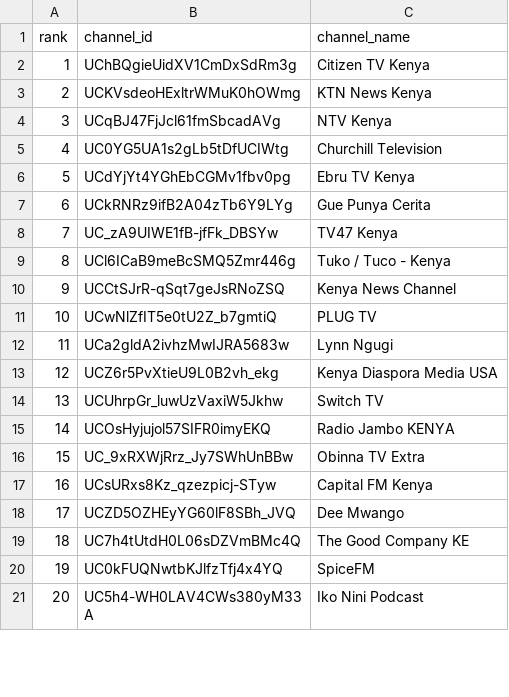
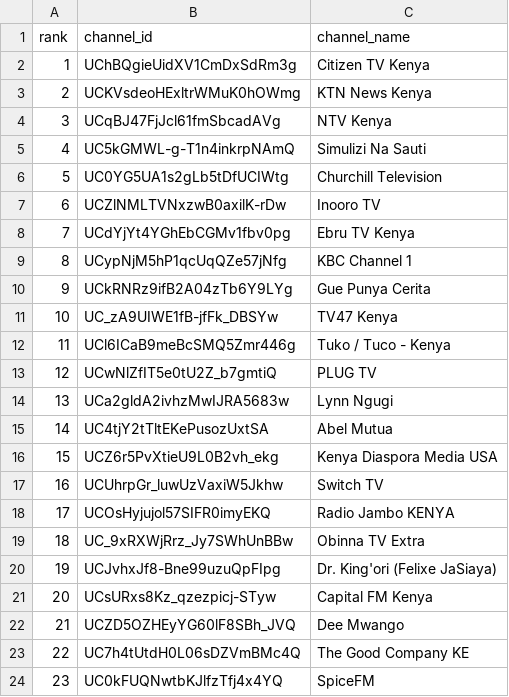
Before and after one commit to stmonitoring2/ke-top500-copy, a CSV file: channels.csv, drawn as a sheet; only a part is shown; the shorter side is filled out with more unchanged rows; removed rows and columns are numbered as before the commit, all else as after; the diff covers the shown part only; the diff names each change by its address in the sheet, - before the commit and + after, or states it on an @@ line.

```diff
--- a/channels.csv
+++ b/channels.csv
+row 5: 4 | UC5kGMWL-g-T1n4inkrpNAmQ | Simulizi Na Sauti
@@ column A (rank) renumbered between rows 6 and 106 @@
+row 7: 6 | UCZlNMLTVNxzwB0axilK-rDw | Inooro TV
+row 9: 8 | UCypNjM5hP1qcUqQZe57jNfg | KBC Channel 1
-row 10: 9 | UCCtSJrR-qSqt7geJsRNoZSQ | Kenya News Channel
+row 15: 14 | UC4tjY2tTltEKePusozUxtSA | Abel Mutua
@@ row 22 moved to row 20: 19 @@
```
Also changed, not shown: 17 added rows, 13 removed rows and 20 moved rows elsewhere in this file, 5 other files.
